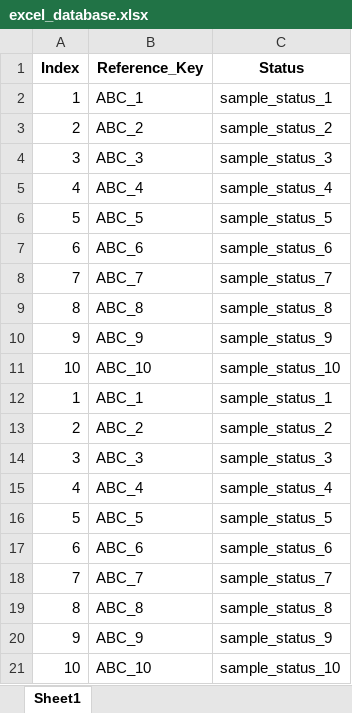
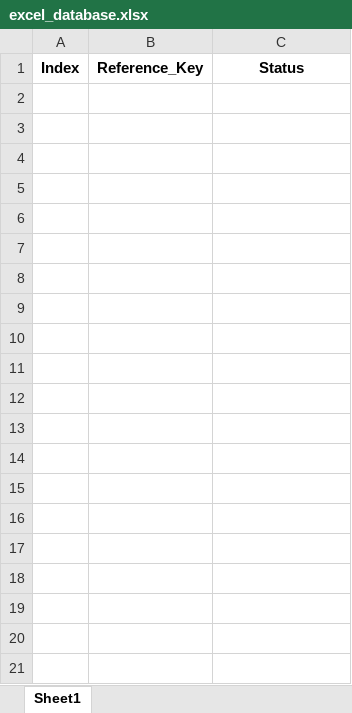
Before and after one commit to utkarsh-tiwari/json_to_excel, an Excel workbook: properties/excel_database.xlsx, sheet Sheet1, drawn as a sheet; values as stored, in another font and other column widths than the file's, no borders; the diff names each change by its address in the sheet, - before the commit and + after, or states it on an @@ line.

```diff
--- a/properties/excel_database.xlsx (sheet Sheet1)
+++ b/properties/excel_database.xlsx (sheet Sheet1)
-row 2: 1 | ABC_1 | sample_status_1
-row 3: 2 | ABC_2 | sample_status_2
-row 4: 3 | ABC_3 | sample_status_3
-row 5: 4 | ABC_4 | sample_status_4
-row 6: 5 | ABC_5 | sample_status_5
-row 7: 6 | ABC_6 | sample_status_6
-row 8: 7 | ABC_7 | sample_status_7
-row 9: 8 | ABC_8 | sample_status_8
-row 10: 9 | ABC_9 | sample_status_9
-row 11: 10 | ABC_10 | sample_status_10
-row 12: 1 | ABC_1 | sample_status_1
-row 13: 2 | ABC_2 | sample_status_2
-row 14: 3 | ABC_3 | sample_status_3
-row 15: 4 | ABC_4 | sample_status_4
-row 16: 5 | ABC_5 | sample_status_5
-row 17: 6 | ABC_6 | sample_status_6
-row 18: 7 | ABC_7 | sample_status_7
-row 19: 8 | ABC_8 | sample_status_8
-row 20: 9 | ABC_9 | sample_status_9
-row 21: 10 | ABC_10 | sample_status_10
```
Also changed, not shown: 13 other files.
